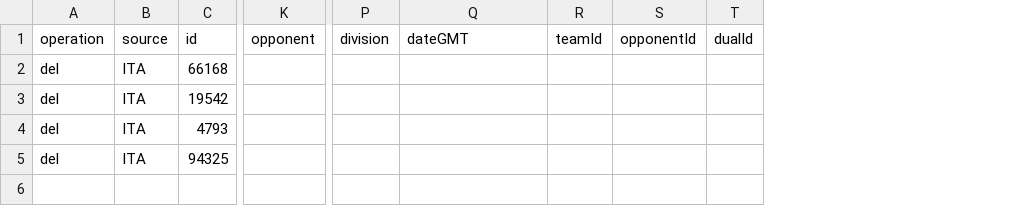
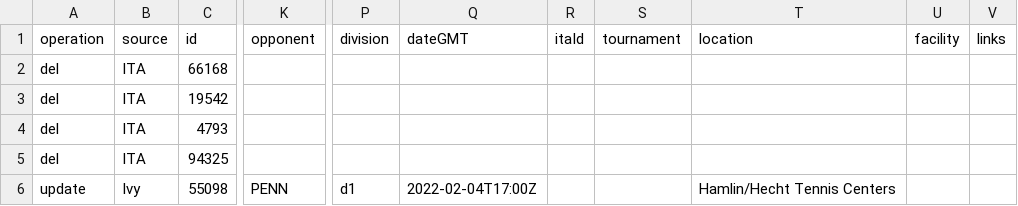
Before and after one commit to slam10s/college-data, a TSV file: 2021-22/schedule/overrides.tsv, drawn as a sheet; only a part is shown, gaps mark what is left out; removed rows and columns are numbered as before the commit, all else as after; rows hold the shown columns only; the diff names each change by its address in the sheet, - before the commit and + after, or states it on an @@ line.

```diff
--- a/2021-22/schedule/overrides.tsv
+++ b/2021-22/schedule/overrides.tsv
-column R (teamId), empty
-column S (opponentId), empty
-column T (dualId), empty
+column R (itaId), empty
+column S (tournament), empty
+column T (location), empty
+column U (facility), empty
+column V (links), empty
+row 6: update | Ivy | 55098 | PENN | d1 | 2022-02-04T17:00Z |  |  | Hamlin/Hecht Tennis Centers
```
Also changed, not shown: 1 other file.
